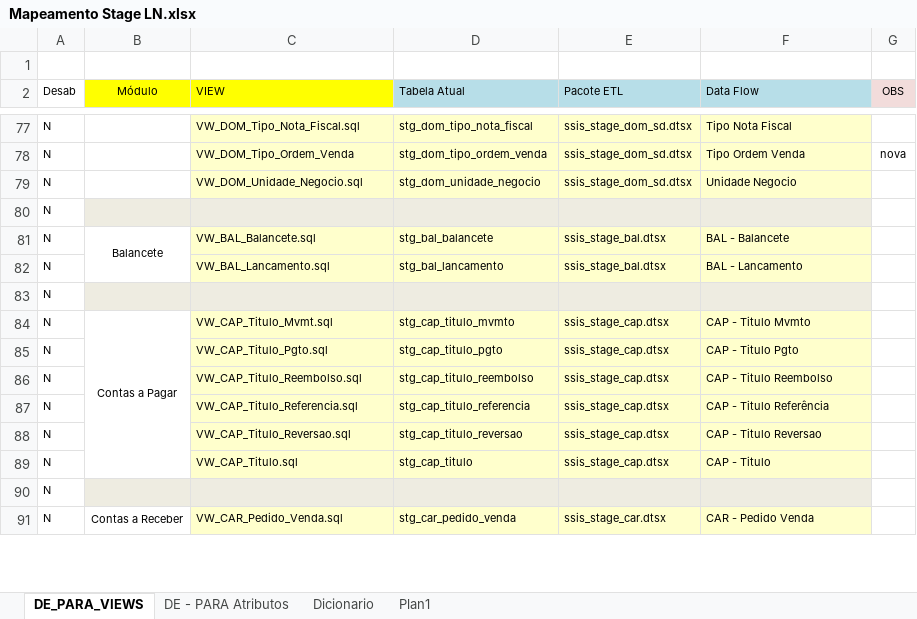
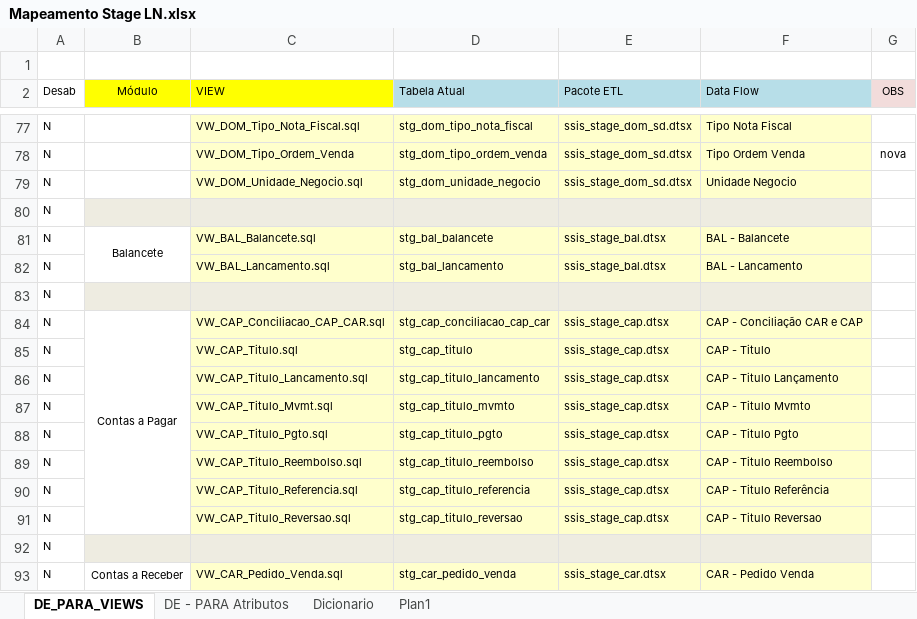
Before and after one commit to patricknaka/Nova, an Excel workbook: Documentação/Planilhas/Mapeamento Stage LN.xlsx, sheet DE_PARA_VIEWS, drawn as a sheet; only a part is shown, gaps mark what is left out; values as stored, in another font and other column widths than the file's, no borders; removed rows and columns are numbered as before the commit, all else as after; the diff names each change by its address in the sheet, - before the commit and + after, or states it on an @@ line.

Commit message:
Atualização Documentação Stage LN e ODS

```diff
--- a/Documentação/Planilhas/Mapeamento Stage LN.xlsx (sheet DE_PARA_VIEWS)
+++ b/Documentação/Planilhas/Mapeamento Stage LN.xlsx (sheet DE_PARA_VIEWS)
+row 84: N | Contas a Pagar | VW_CAP_Conciliacao_CAP_CAR.sql | stg_cap_conciliacao_cap_car | ssis_stage_cap.dtsx | CAP - Conciliação CAR e CAP
@@ row 89 moved to row 85: N @@
+row 86: N |  | VW_CAP_Titulo_Lancamento.sql | stg_cap_titulo_lancamento | ssis_stage_cap.dtsx | CAP - Titulo Lançamento
-B87 (Módulo): Contas a Pagar
+B87 (Módulo): (empty)
-B84:B89 merged
```
Also changed, not shown: sheet DE - PARA Atributos, Documentação/Planilhas/Mapeamento ODS_LN.xlsx.
